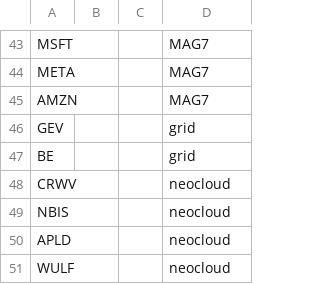
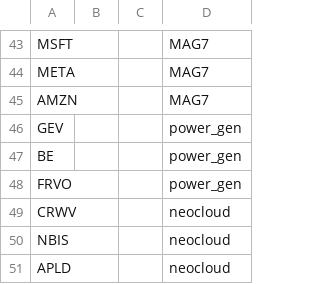
Before and after one commit to jshih2388/basic, a CSV file: stock_sectordef.csv, drawn as a sheet; only a part is shown, gaps mark what is left out; the shorter side is filled out with more unchanged rows.

Commit message:
Update stock_sectordef.csv

```diff
--- a/stock_sectordef.csv
+++ b/stock_sectordef.csv
@@ -45,4 +45,5 @@ META,,,MAG7
 AMZN,,,MAG7
-GEV,,,grid
-BE,,,grid
+GEV,,,power_gen
+BE,,,power_gen
+FRVO,,,power_gen
 CRWV,,,neocloud
```
